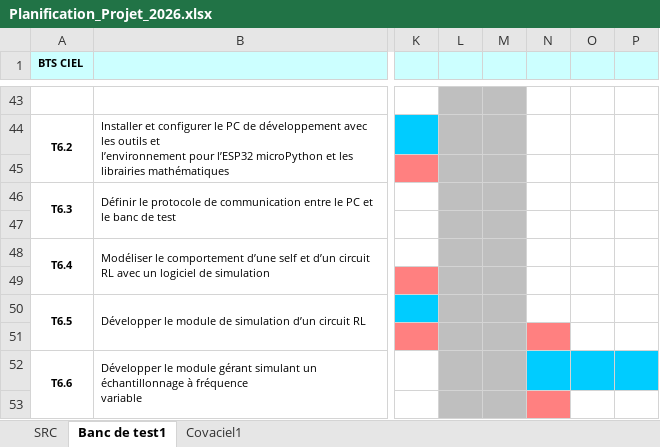
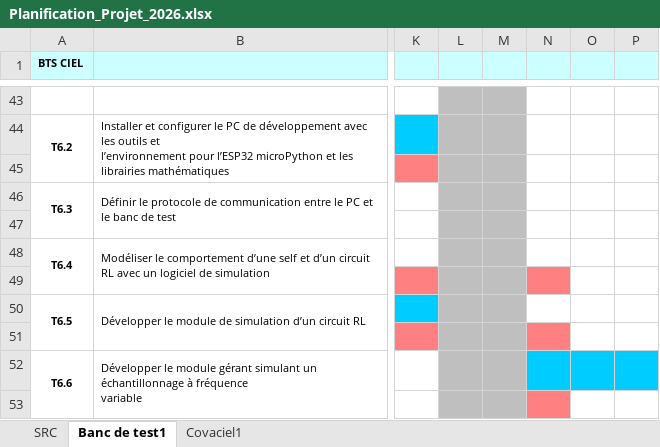
Before and after one commit to FAU-CIEL/Projet_banc_test_self, an Excel workbook: Documents/Planification_Projet_2026.xlsx, sheet Banc de test1, drawn as a sheet; only a part is shown, gaps mark what is left out; values as stored, in another font and other column widths than the file's, no borders; charts and pictures not drawn; the diff names each change by its address in the sheet, - before the commit and + after, or states it on an @@ line.

Commit message:
modif gantt

```diff
--- a/Documents/Planification_Projet_2026.xlsx (sheet Banc de test1)
+++ b/Documents/Planification_Projet_2026.xlsx (sheet Banc de test1)
-N49 fill: none
+N49 fill: #FF8080
```
